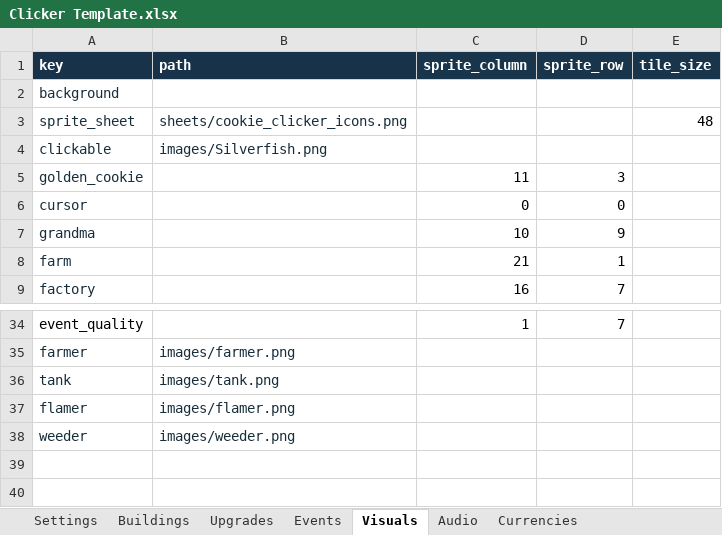
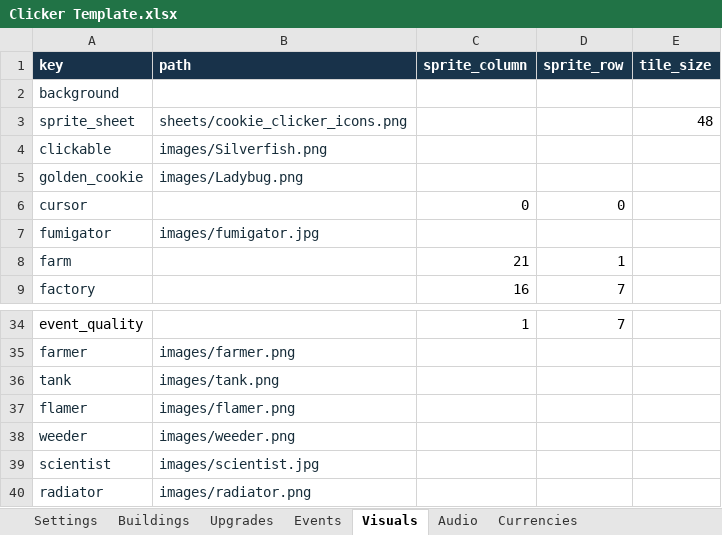
Before and after one commit to AmberTimber/COMP-2165-project-3, an Excel workbook: Pest control empire/Student Content/Clicker Template.xlsx, sheet Visuals, drawn as a sheet; only a part is shown, gaps mark what is left out; values as stored, in another font and other column widths than the file's, no borders; removed rows and columns are numbered as before the commit, all else as after; the diff names each change by its address in the sheet, - before the commit and + after, or states it on an @@ line.

```diff
--- a/Pest control empire/Student Content/Clicker Template.xlsx (sheet Visuals)
+++ b/Pest control empire/Student Content/Clicker Template.xlsx (sheet Visuals)
-B5 (path): (empty)
+B5 (path): images/Ladybug.png
-C5 (sprite_column): 11
+C5 (sprite_column): (empty)
-D5 (sprite_row): 3
+D5 (sprite_row): (empty)
-row 7: grandma |  | 10 | 9
+row 7: fumigator | images/fumigator.jpg
+row 39: scientist | images/scientist.jpg
+row 40: radiator | images/radiator.png
```
Also changed, not shown: sheet Buildings, sheet Upgrades, sheet Settings, sheet Currencies, sheet Events, 26 other files.
